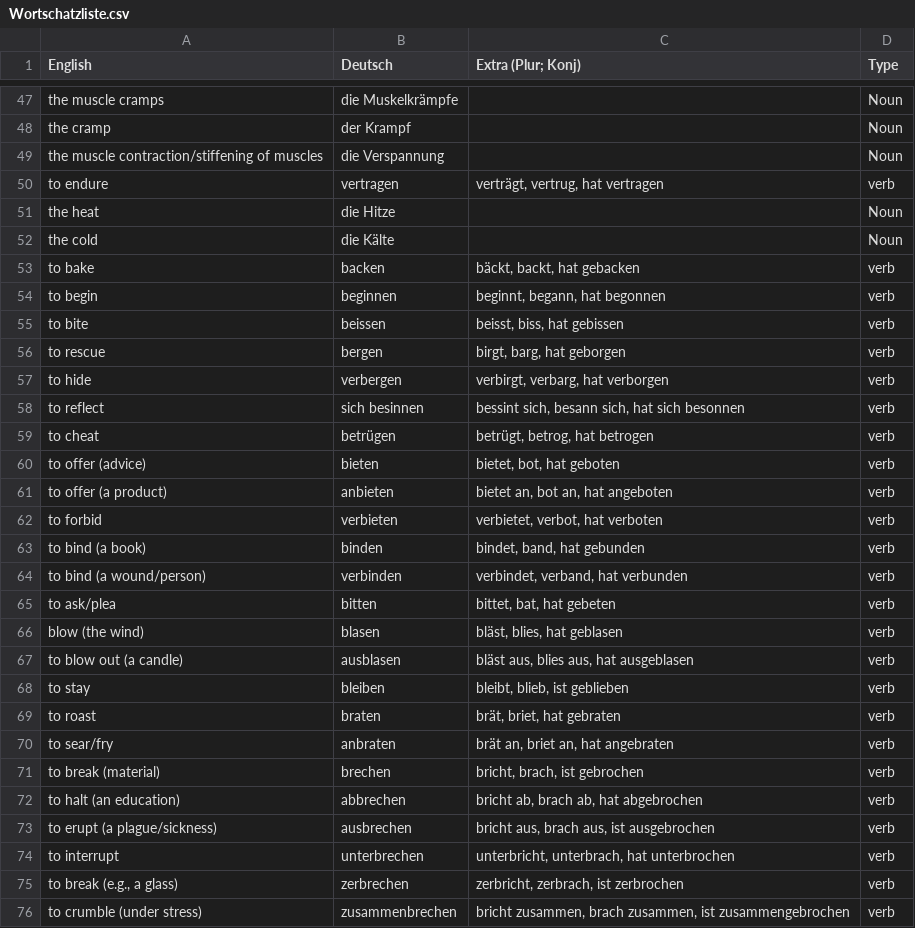
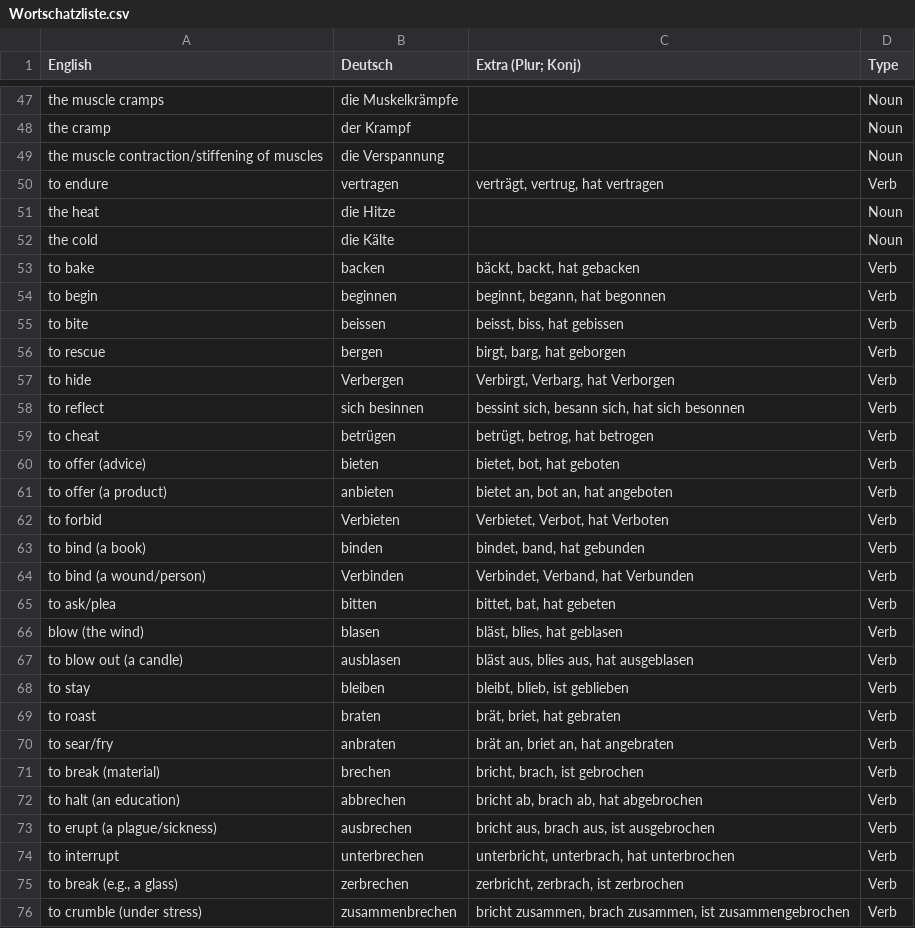
Before and after one commit to femoerman/DAF_C1_Voabulary_list, a CSV file: Wortschatzliste.csv, drawn as a sheet; only a part is shown, gaps mark what is left out; the diff covers the shown part only.

Commit message:
Update Wortschatzliste.csv
Made "verb" capitalized

```diff
--- a/Wortschatzliste.csv
+++ b/Wortschatzliste.csv
@@ -49,28 +49,28 @@ the cramp;der Krampf;;Noun
 the muscle contraction/stiffening of muscles;die Verspannung;;Noun
-to endure;vertragen;verträgt, vertrug, hat vertragen;verb
+to endure;vertragen;verträgt, vertrug, hat vertragen;Verb
 the heat;die Hitze;;Noun
 the cold;die Kälte;;Noun
-to bake;backen;bäckt, backt, hat gebacken;verb
-to begin;beginnen;beginnt, begann, hat begonnen;verb
-to bite;beissen;beisst, biss, hat gebissen;verb
-to rescue;bergen;birgt, barg, hat geborgen;verb
-to hide;verbergen;verbirgt, verbarg, hat verborgen;verb
-to reflect;sich besinnen;bessint sich, besann sich, hat sich besonnen;verb
-to cheat;betrügen;betrügt, betrog, hat betrogen;verb
-to offer (advice);bieten;bietet, bot, hat geboten;verb
-to offer (a product);anbieten;bietet an, bot an, hat angeboten;verb
-to forbid;verbieten;verbietet, verbot, hat verboten;verb
-to bind (a book);binden;bindet, band, hat gebunden;verb
-to  bind (a wound/person);verbinden;verbindet, verband, hat verbunden;verb
-to ask/plea;bitten;bittet, bat, hat gebeten;verb
-blow (the wind);blasen;bläst, blies, hat geblasen;verb
-to blow out (a candle);ausblasen;bläst aus, blies aus, hat ausgeblasen;verb
-to stay;bleiben;bleibt, blieb, ist geblieben;verb
-to roast;braten;brät, briet, hat gebraten;verb
-to sear/fry;anbraten;brät an, briet an, hat angebraten;verb
-to break (material);brechen;bricht, brach, ist gebrochen;verb
-to halt (an education);abbrechen;bricht ab, brach ab, hat abgebrochen;verb
-to erupt (a plague/sickness);ausbrechen;bricht aus, brach aus, ist ausgebrochen;verb
-to interrupt;unterbrechen;unterbricht, unterbrach, hat unterbrochen;verb
-to break (e.g., a glass);zerbrechen;zerbricht, zerbrach, ist zerbrochen;verb
-to crumble (under stress);zusammenbrechen;bricht zusammen, brach zusammen, ist zusammengebrochen;verb
+to bake;backen;bäckt, backt, hat gebacken;Verb
+to begin;beginnen;beginnt, begann, hat begonnen;Verb
+to bite;beissen;beisst, biss, hat gebissen;Verb
+to rescue;bergen;birgt, barg, hat geborgen;Verb
+to hide;Verbergen;Verbirgt, Verbarg, hat Verborgen;Verb
+to reflect;sich besinnen;bessint sich, besann sich, hat sich besonnen;Verb
+to cheat;betrügen;betrügt, betrog, hat betrogen;Verb
+to offer (advice);bieten;bietet, bot, hat geboten;Verb
+to offer (a product);anbieten;bietet an, bot an, hat angeboten;Verb
+to forbid;Verbieten;Verbietet, Verbot, hat Verboten;Verb
+to bind (a book);binden;bindet, band, hat gebunden;Verb
+to  bind (a wound/person);Verbinden;Verbindet, Verband, hat Verbunden;Verb
+to ask/plea;bitten;bittet, bat, hat gebeten;Verb
+blow (the wind);blasen;bläst, blies, hat geblasen;Verb
+to blow out (a candle);ausblasen;bläst aus, blies aus, hat ausgeblasen;Verb
+to stay;bleiben;bleibt, blieb, ist geblieben;Verb
+to roast;braten;brät, briet, hat gebraten;Verb
+to sear/fry;anbraten;brät an, briet an, hat angebraten;Verb
+to break (material);brechen;bricht, brach, ist gebrochen;Verb
+to halt (an education);abbrechen;bricht ab, brach ab, hat abgebrochen;Verb
+to erupt (a plague/sickness);ausbrechen;bricht aus, brach aus, ist ausgebrochen;Verb
+to interrupt;unterbrechen;unterbricht, unterbrach, hat unterbrochen;Verb
+to break (e.g., a glass);zerbrechen;zerbricht, zerbrach, ist zerbrochen;Verb
+to crumble (under stress);zusammenbrechen;bricht zusammen, brach zusammen, ist zusammengebrochen;Verb
```
Also changed, not shown: 83 edited cells elsewhere in this file.
